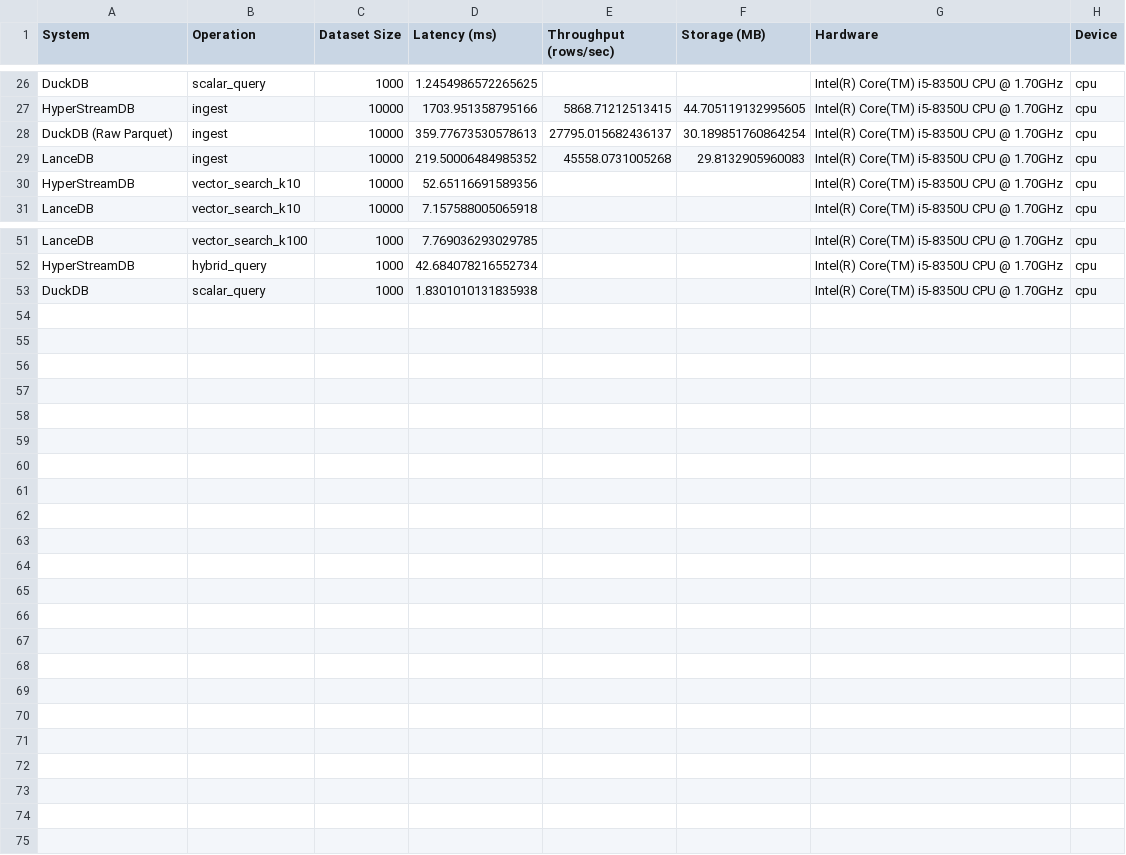
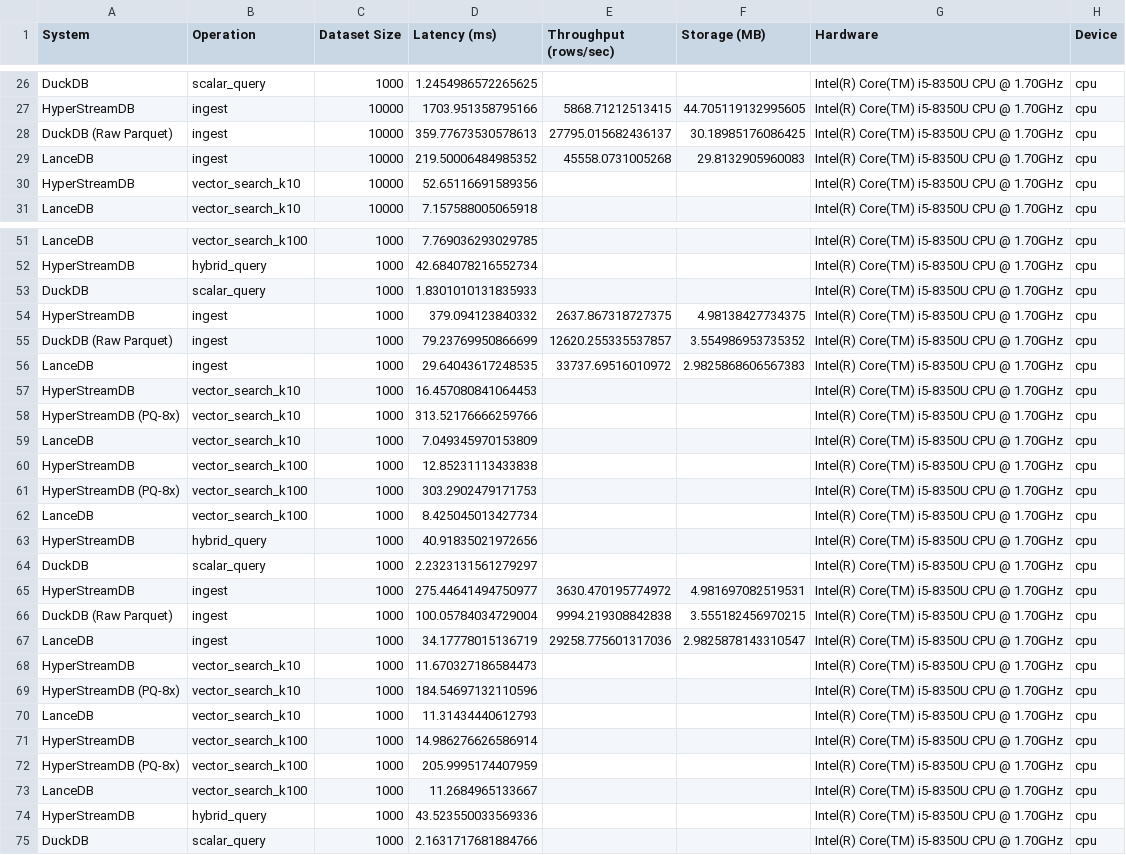
Before and after one commit to benolabsai/benostreamdb, a CSV file: benchmarks/competitive/benchmark_results/benchmark_results.csv, drawn as a sheet; only a part is shown, gaps mark what is left out; the diff covers the shown part only.

Commit message:
Add profiling scripts and benchmark updates

```diff
--- a/benchmarks/competitive/benchmark_results/benchmark_results.csv
+++ b/benchmarks/competitive/benchmark_results/benchmark_results.csv
@@ -27,3 +27,3 @@ DuckDB,scalar_query,1000,1.2454986572265625,,,Intel(R) Core(TM) i5-8350U CPU @ 1
 HyperStreamDB,ingest,10000,1703.951358795166,5868.71212513415,44.705119132995605,Intel(R) Core(TM) i5-8350U CPU @ 1.70GHz,cpu
-DuckDB (Raw Parquet),ingest,10000,359.77673530578613,27795.015682436137,30.189851760864254,Intel(R) Core(TM) i5-8350U CPU @ 1.70GHz,cpu
+DuckDB (Raw Parquet),ingest,10000,359.77673530578613,27795.015682436137,30.18985176086425,Intel(R) Core(TM) i5-8350U CPU @ 1.70GHz,cpu
 LanceDB,ingest,10000,219.50006484985352,45558.0731005268,29.8132905960083,Intel(R) Core(TM) i5-8350U CPU @ 1.70GHz,cpu
@@ -52,2 +52,24 @@ LanceDB,vector_search_k100,1000,7.769036293029785,,,Intel(R) Core(TM) i5-8350U C
 HyperStreamDB,hybrid_query,1000,42.684078216552734,,,Intel(R) Core(TM) i5-8350U CPU @ 1.70GHz,cpu
-DuckDB,scalar_query,1000,1.8301010131835938,,,Intel(R) Core(TM) i5-8350U CPU @ 1.70GHz,cpu
+DuckDB,scalar_query,1000,1.8301010131835933,,,Intel(R) Core(TM) i5-8350U CPU @ 1.70GHz,cpu
+HyperStreamDB,ingest,1000,379.094123840332,2637.867318727375,4.98138427734375,Intel(R) Core(TM) i5-8350U CPU @ 1.70GHz,cpu
+DuckDB (Raw Parquet),ingest,1000,79.23769950866699,12620.255335537857,3.554986953735352,Intel(R) Core(TM) i5-8350U CPU @ 1.70GHz,cpu
+LanceDB,ingest,1000,29.64043617248535,33737.69516010972,2.9825868606567383,Intel(R) Core(TM) i5-8350U CPU @ 1.70GHz,cpu
+HyperStreamDB,vector_search_k10,1000,16.457080841064453,,,Intel(R) Core(TM) i5-8350U CPU @ 1.70GHz,cpu
+HyperStreamDB (PQ-8x),vector_search_k10,1000,313.52176666259766,,,Intel(R) Core(TM) i5-8350U CPU @ 1.70GHz,cpu
+LanceDB,vector_search_k10,1000,7.049345970153809,,,Intel(R) Core(TM) i5-8350U CPU @ 1.70GHz,cpu
+HyperStreamDB,vector_search_k100,1000,12.85231113433838,,,Intel(R) Core(TM) i5-8350U CPU @ 1.70GHz,cpu
+HyperStreamDB (PQ-8x),vector_search_k100,1000,303.2902479171753,,,Intel(R) Core(TM) i5-8350U CPU @ 1.70GHz,cpu
+LanceDB,vector_search_k100,1000,8.425045013427734,,,Intel(R) Core(TM) i5-8350U CPU @ 1.70GHz,cpu
+HyperStreamDB,hybrid_query,1000,40.91835021972656,,,Intel(R) Core(TM) i5-8350U CPU @ 1.70GHz,cpu
+DuckDB,scalar_query,1000,2.2323131561279297,,,Intel(R) Core(TM) i5-8350U CPU @ 1.70GHz,cpu
+HyperStreamDB,ingest,1000,275.44641494750977,3630.470195774972,4.981697082519531,Intel(R) Core(TM) i5-8350U CPU @ 1.70GHz,cpu
+DuckDB (Raw Parquet),ingest,1000,100.05784034729004,9994.219308842838,3.555182456970215,Intel(R) Core(TM) i5-8350U CPU @ 1.70GHz,cpu
+LanceDB,ingest,1000,34.17778015136719,29258.775601317036,2.9825878143310547,Intel(R) Core(TM) i5-8350U CPU @ 1.70GHz,cpu
+HyperStreamDB,vector_search_k10,1000,11.670327186584473,,,Intel(R) Core(TM) i5-8350U CPU @ 1.70GHz,cpu
+HyperStreamDB (PQ-8x),vector_search_k10,1000,184.54697132110596,,,Intel(R) Core(TM) i5-8350U CPU @ 1.70GHz,cpu
+LanceDB,vector_search_k10,1000,11.31434440612793,,,Intel(R) Core(TM) i5-8350U CPU @ 1.70GHz,cpu
+HyperStreamDB,vector_search_k100,1000,14.986276626586914,,,Intel(R) Core(TM) i5-8350U CPU @ 1.70GHz,cpu
+HyperStreamDB (PQ-8x),vector_search_k100,1000,205.9995174407959,,,Intel(R) Core(TM) i5-8350U CPU @ 1.70GHz,cpu
+LanceDB,vector_search_k100,1000,11.2684965133667,,,Intel(R) Core(TM) i5-8350U CPU @ 1.70GHz,cpu
+HyperStreamDB,hybrid_query,1000,43.523550033569336,,,Intel(R) Core(TM) i5-8350U CPU @ 1.70GHz,cpu
+DuckDB,scalar_query,1000,2.1631717681884766,,,Intel(R) Core(TM) i5-8350U CPU @ 1.70GHz,cpu
```
Also changed, not shown: 1 edited cell elsewhere in this file, 4 other files.
